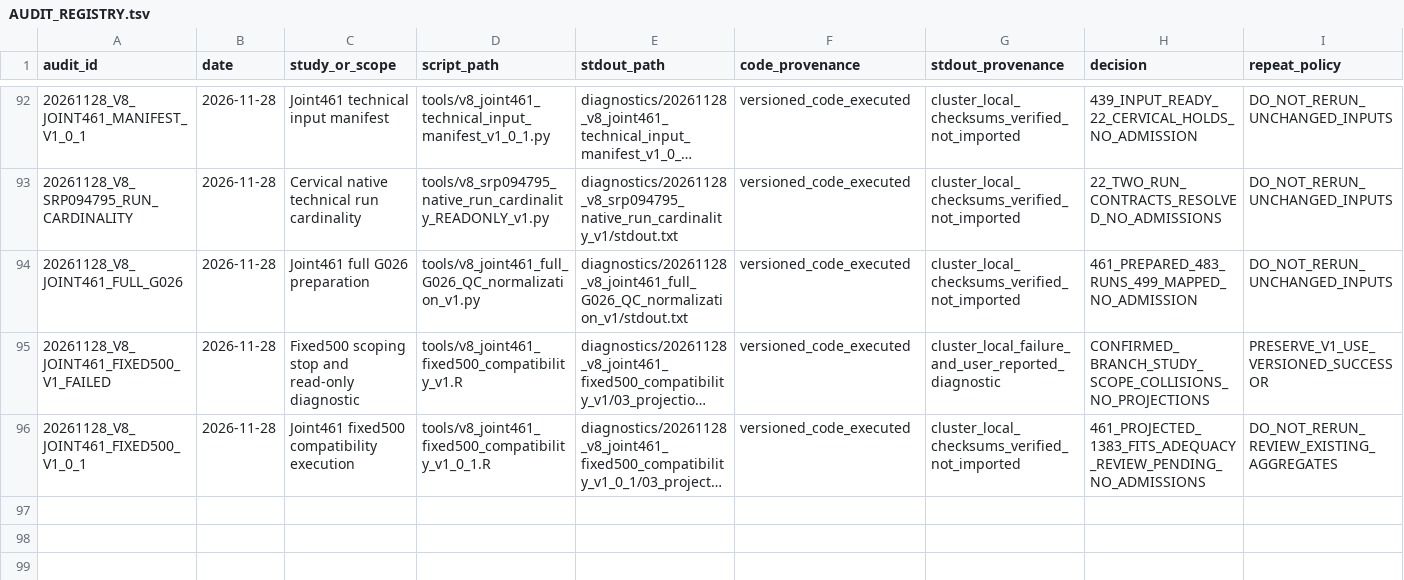
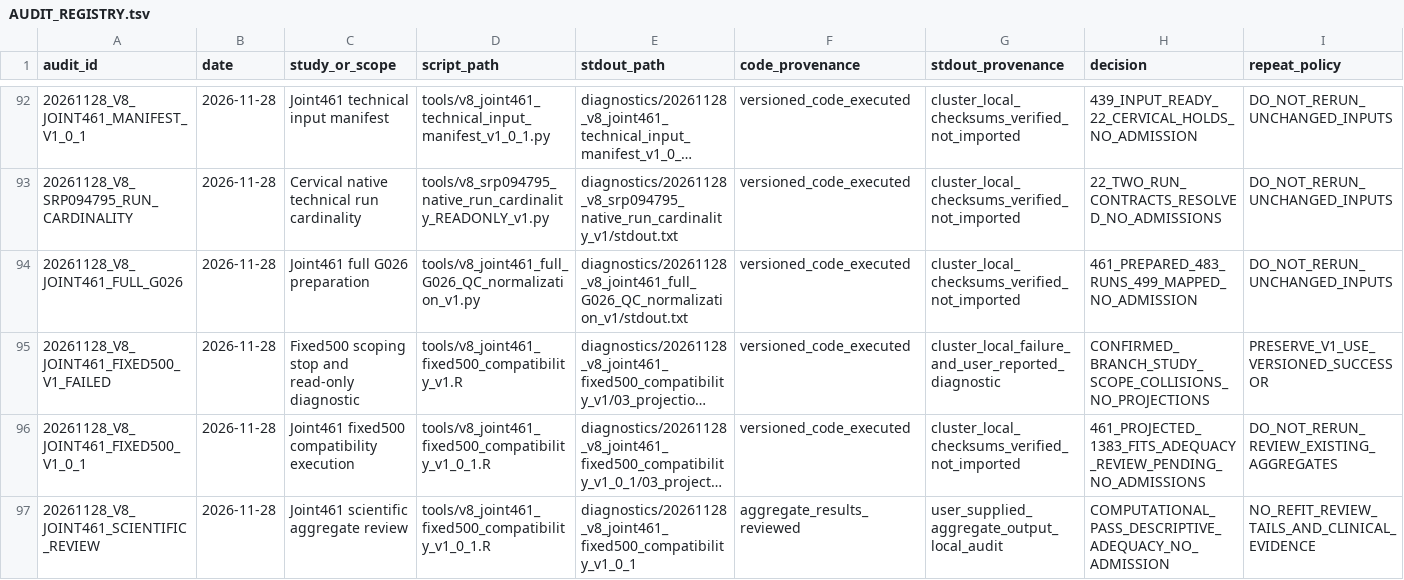
Before and after one commit to nousiaso/recount3-certification-audit, a TSV file: AUDIT_REGISTRY.tsv, drawn as a sheet; only a part is shown, gaps mark what is left out; long unchanged cells end in …; the diff names each change by its address in the sheet, - before the commit and + after, or states it on an @@ line.

Commit message:
review: interpret joint461 adequacy and stage bounded existing-output robustness check

```diff
--- a/AUDIT_REGISTRY.tsv
+++ b/AUDIT_REGISTRY.tsv
+row 97: 20261128_V8_JOINT461_SCIENTIFIC_REVIEW | 2026-11-28 | Joint461 scientific aggregate review | tools/v8_joint461_fixed500_compatibility_v1_0_1.R | diagnostics/20261128_v8_joint461_fixed500_compatibility_v1_0_1 | aggregate_results_reviewed | user_supplied_aggregate_output_local_audit | COMPUTATIONAL_PASS_DESCRIPTIVE_ADEQUACY_NO_ADMISSION | NO_REFIT_REVIEW_TAILS_AND_CLINICAL_EVIDENCE
```
Also changed, not shown: 5 other files.
